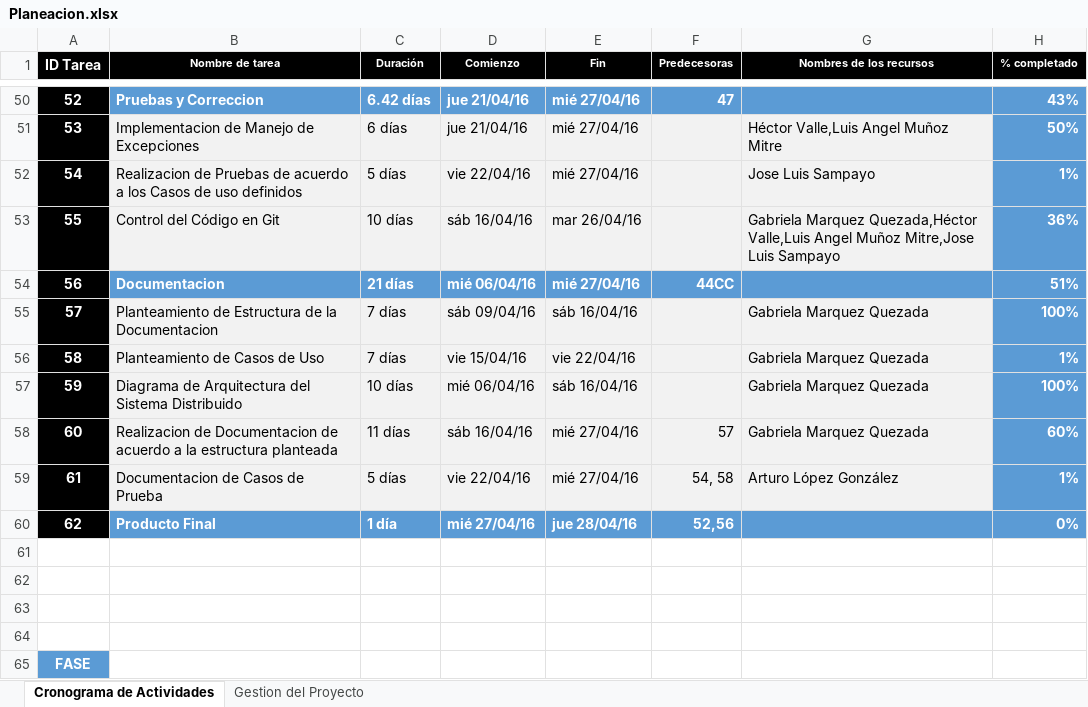
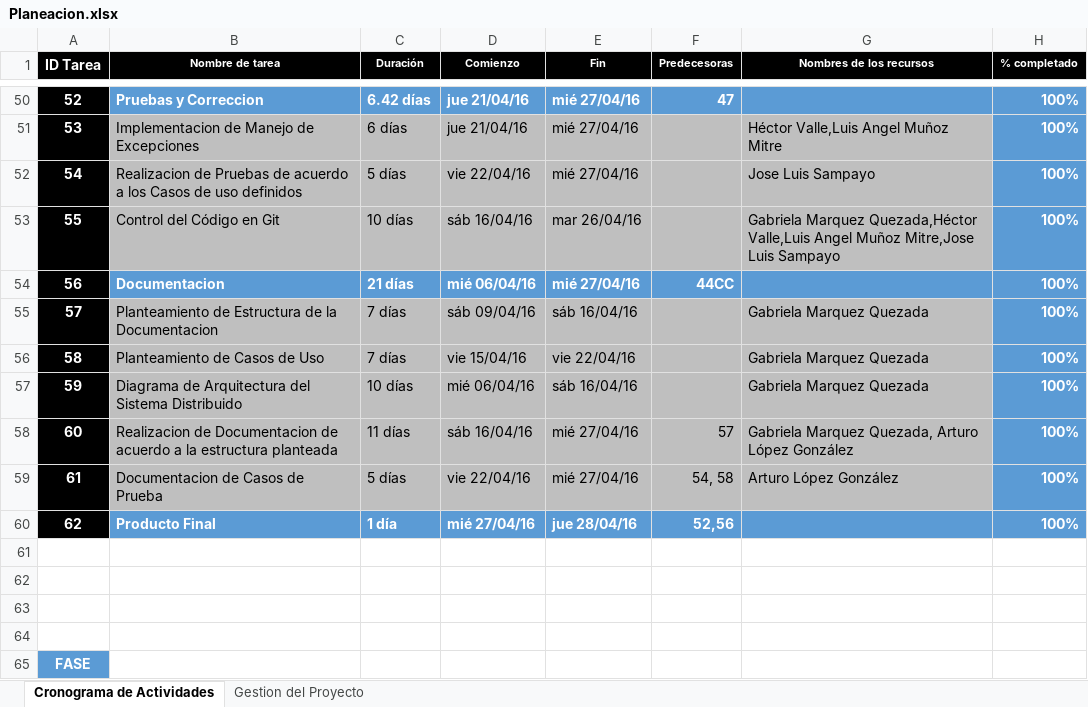
Before and after one commit to GabrielaMQ/Bluetooth_Game, an Excel workbook: doc/Planeacion.xlsx, sheet Cronograma de Actividades, drawn as a sheet; only a part is shown, gaps mark what is left out; values as stored, in another font and other column widths than the file's, no borders; conditional formats not drawn; the diff covers the shown part only; the diff names each change by its address in the sheet, - before the commit and + after, or states it on an @@ line.

```diff
--- a/doc/Planeacion.xlsx (sheet Cronograma de Actividades)
+++ b/doc/Planeacion.xlsx (sheet Cronograma de Actividades)
-H50 (% completado): 43%
+H50 (% completado): 100%
-B51:G53 fill: #F2F2F2
+B51:G53 fill: #BFBFBF
-H51 (% completado): 50%
+H51 (% completado): 100%
-H52 (% completado): 1%
+H52 (% completado): 100%
-H53 (% completado): 36%
+H53 (% completado): 100%
-H54 (% completado): 51%
+H54 (% completado): 100%
-B55:G59 fill: #F2F2F2
+B55:G59 fill: #BFBFBF
-H56 (% completado): 1%
+H56 (% completado): 100%
-G58 (Nombres de los recursos): Gabriela Marquez Quezada
+G58 (Nombres de los recursos): Gabriela Marquez Quezada, Arturo López González
-H58 (% completado): 60%
+H58 (% completado): 100%
-H59 (% completado): 1%
+H59 (% completado): 100%
-H60 (% completado): 0%
+H60 (% completado): 100%
```
Also changed, not shown: 44 hidden or unhidden rows elsewhere in this sheet, charts or pictures.
